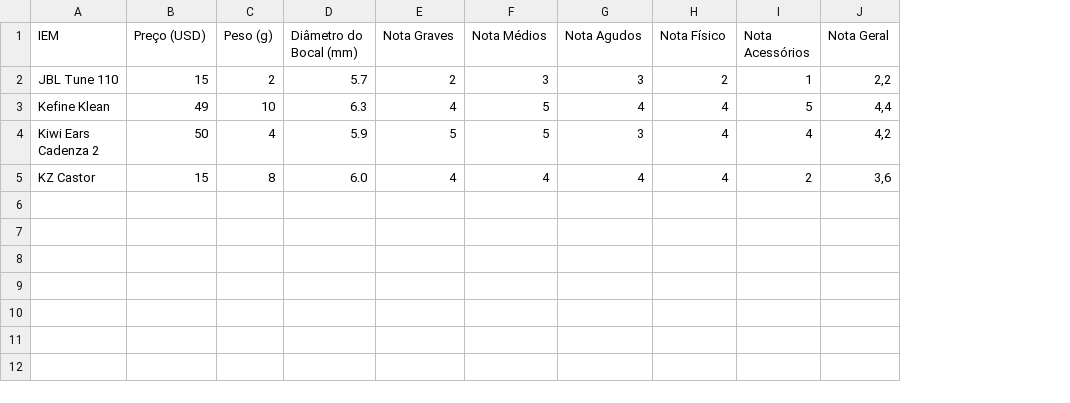
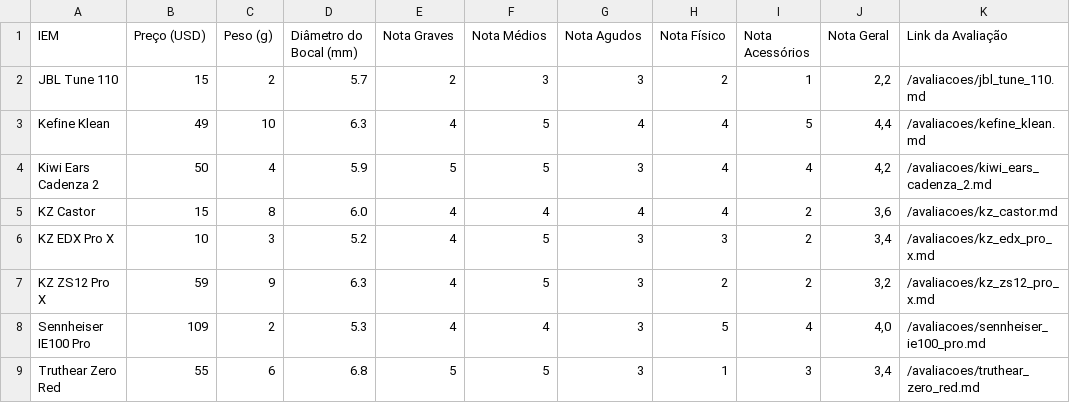
Before and after one commit to andguerreiro/iems, a CSV file: comparativo.csv, drawn as a sheet; the diff names each change by its address in the sheet, - before the commit and + after, or states it on an @@ line.

Commit message:
Update comparativo.csv

```diff
--- a/comparativo.csv
+++ b/comparativo.csv
+column K (Link da Avaliação), rows 2-5: /avaliacoes/jbl_tune_110.md | /avaliacoes/kefine_klean.md | /avaliacoes/kiwi_ears_cadenza_2.md | /avaliacoes/kz_castor.md
+row 6: KZ EDX Pro X | 10 | 3 | 5.2 | 4 | 5 | 3 | 3 | 2 | 3,4 | /avaliacoes/kz_edx_pro_x.md
+row 7: KZ ZS12 Pro X | 59 | 9 | 6.3 | 4 | 5 | 3 | 2 | 2 | 3,2 | /avaliacoes/kz_zs12_pro_x.md
+row 8: Sennheiser IE100 Pro | 109 | 2 | 5.3 | 4 | 4 | 3 | 5 | 4 | 4,0 | /avaliacoes/sennheiser_ie100_pro.md
+row 9: Truthear Zero Red | 55 | 6 | 6.8 | 5 | 5 | 3 | 1 | 3 | 3,4 | /avaliacoes/truthear_zero_red.md
```
